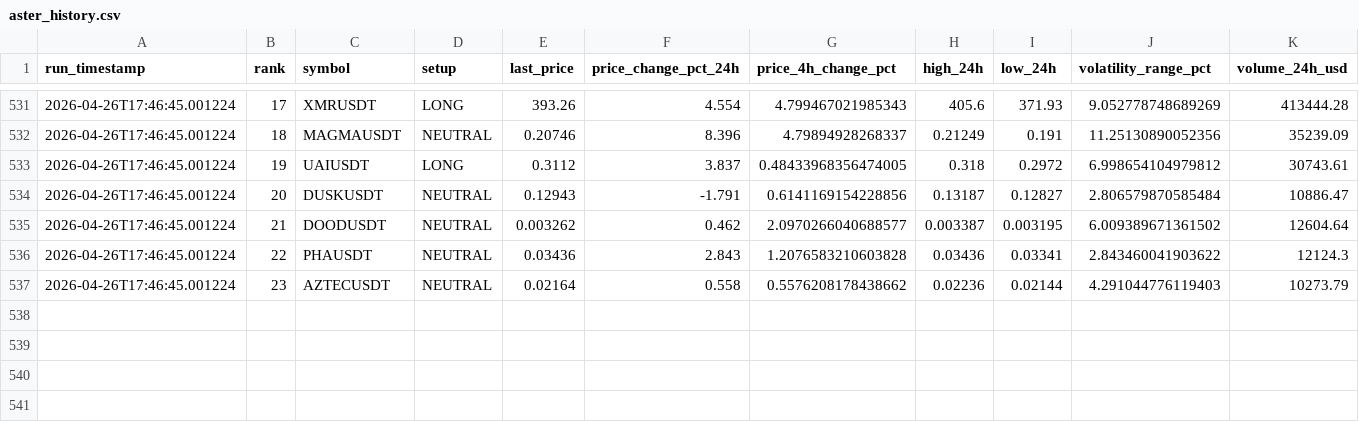
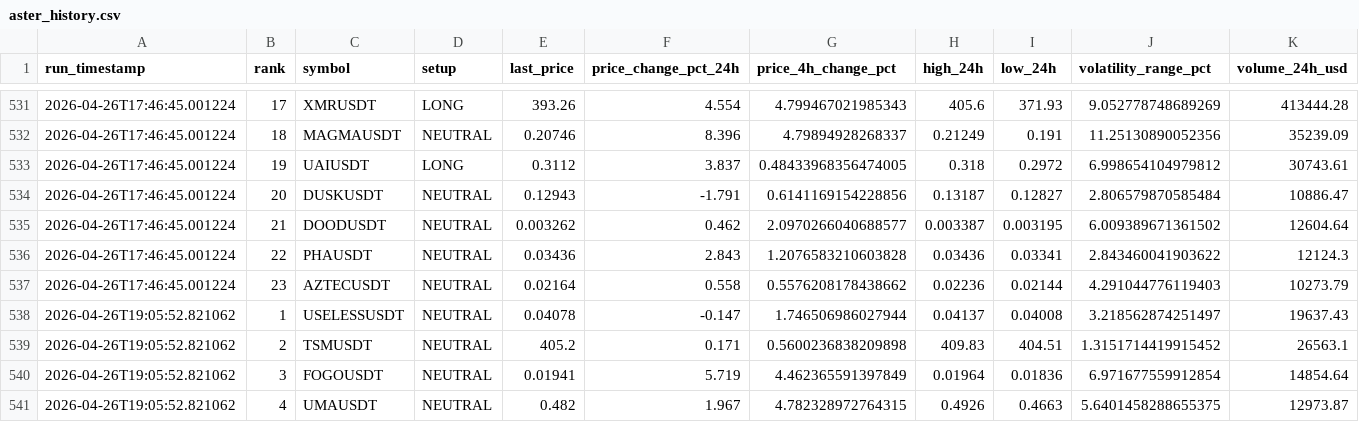
Before and after one commit to polsz1/asterdex-scanner, a CSV file: aster_history.csv, drawn as a sheet; only a part is shown, gaps mark what is left out; rows hold the shown columns only; the diff names each change by its address in the sheet, - before the commit and + after, or states it on an @@ line.

```diff
--- a/aster_history.csv
+++ b/aster_history.csv
+row 538: 2026-04-26T19:05:52.821062 | 1 | USELESSUSDT | NEUTRAL | 0.04078 | -0.147 | 1.746506986027944 | 0.04137 | 0.04008 | 3.218562874251497 | 19637.43
+row 539: 2026-04-26T19:05:52.821062 | 2 | TSMUSDT | NEUTRAL | 405.2 | 0.171 | 0.5600236838209898 | 409.83 | 404.51 | 1.3151714419915452 | 26563.1
+row 540: 2026-04-26T19:05:52.821062 | 3 | FOGOUSDT | NEUTRAL | 0.01941 | 5.719 | 4.462365591397849 | 0.01964 | 0.01836 | 6.971677559912854 | 14854.64
+row 541: 2026-04-26T19:05:52.821062 | 4 | UMAUSDT | NEUTRAL | 0.482 | 1.967 | 4.782328972764315 | 0.4926 | 0.4663 | 5.6401458288655375 | 12973.87
```
Also changed, not shown: 3 other files.
